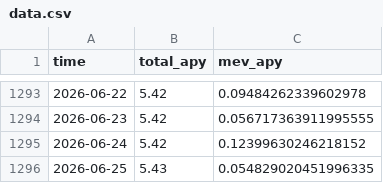
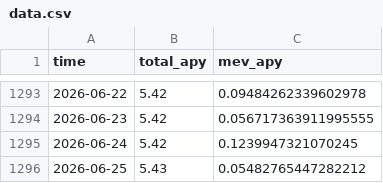
Before and after one commit to mael-bomane/warehouse, a CSV file: lst/jito/data.csv, drawn as a sheet; only a part is shown, gaps mark what is left out.

```diff
--- a/lst/jito/data.csv
+++ b/lst/jito/data.csv
@@ -1294,3 +1294,3 @@ time,total_apy,mev_apy
 2026-06-23,5.42,0.056717363911995555
-2026-06-24,5.42,0.12399630246218152
-2026-06-25,5.43,0.054829020451996335
+2026-06-24,5.42,0.1239947321070245
+2026-06-25,5.43,0.05482765447282212
```
